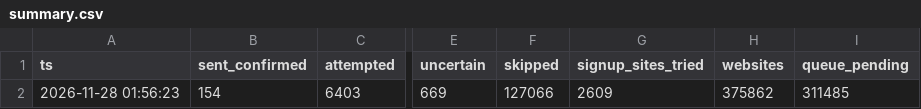
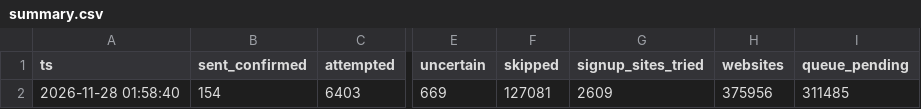
Before and after one commit to shkrelitechnologies-cloud/coco-run, a CSV file: summary.csv, drawn as a sheet; only a part is shown, gaps mark what is left out; the diff names each change by its address in the sheet, - before the commit and + after, or states it on an @@ line.

Commit message:
summary

```diff
--- a/summary.csv
+++ b/summary.csv
-A2 (ts): 2026-11-28 01:56:23
+A2 (ts): 2026-11-28 01:58:40
-F2 (skipped): 127066
+F2 (skipped): 127081
-H2 (websites): 375862
+H2 (websites): 375956
```
Also changed, not shown: daily_counts.csv.
